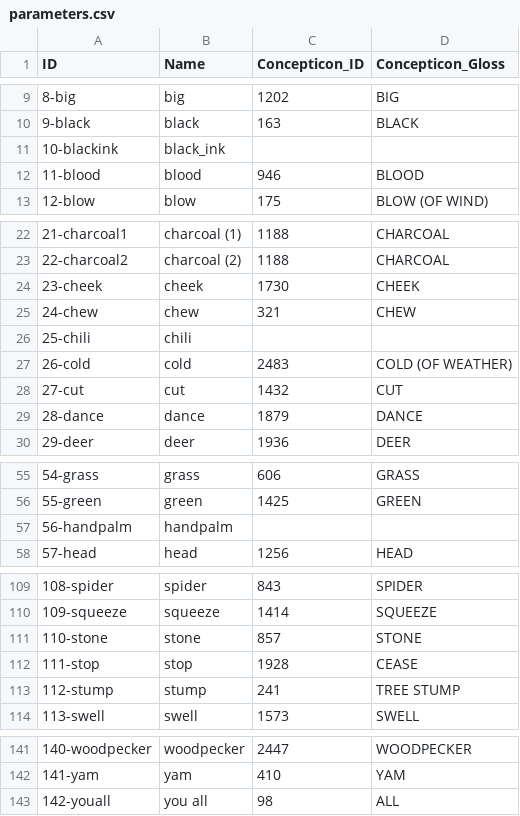
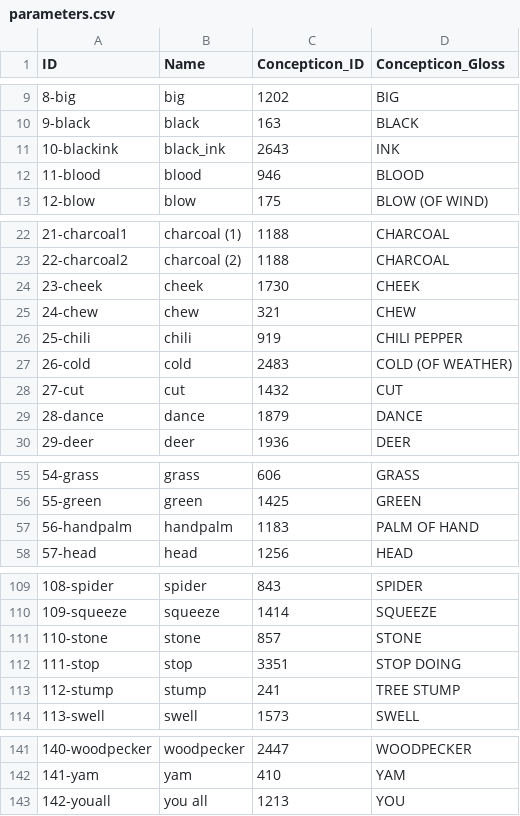
Before and after one commit to lexibank/chacontukanoan, a CSV file: cldf/parameters.csv, drawn as a sheet; only a part is shown, gaps mark what is left out; the diff covers the shown part only.

```diff
--- a/cldf/parameters.csv
+++ b/cldf/parameters.csv
@@ -10,3 +10,3 @@ ID,Name,Concepticon_ID,Concepticon_Gloss
 9-black,black,163,BLACK
-10-blackink,black_ink,,
+10-blackink,black_ink,2643,INK
 11-blood,blood,946,BLOOD
@@ -25,3 +25,3 @@ ID,Name,Concepticon_ID,Concepticon_Gloss
 24-chew,chew,321,CHEW
-25-chili,chili,,
+25-chili,chili,919,CHILI PEPPER
 26-cold,cold,2483,COLD (OF WEATHER)
@@ -56,3 +56,3 @@ ID,Name,Concepticon_ID,Concepticon_Gloss
 55-green,green,1425,GREEN
-56-handpalm,handpalm,,
+56-handpalm,handpalm,1183,PALM OF HAND
 57-head,head,1256,HEAD
@@ -111,3 +111,3 @@ ID,Name,Concepticon_ID,Concepticon_Gloss
 110-stone,stone,857,STONE
-111-stop,stop,1928,CEASE
+111-stop,stop,3351,STOP DOING
 112-stump,stump,241,TREE STUMP
@@ -142,2 +142,2 @@ ID,Name,Concepticon_ID,Concepticon_Gloss
 141-yam,yam,410,YAM
-142-youall,you all,98,ALL
+142-youall,you all,1213,YOU
```
Also changed, not shown: 15 edited cells elsewhere in this file, cldf/languages.csv, 7 other files.
